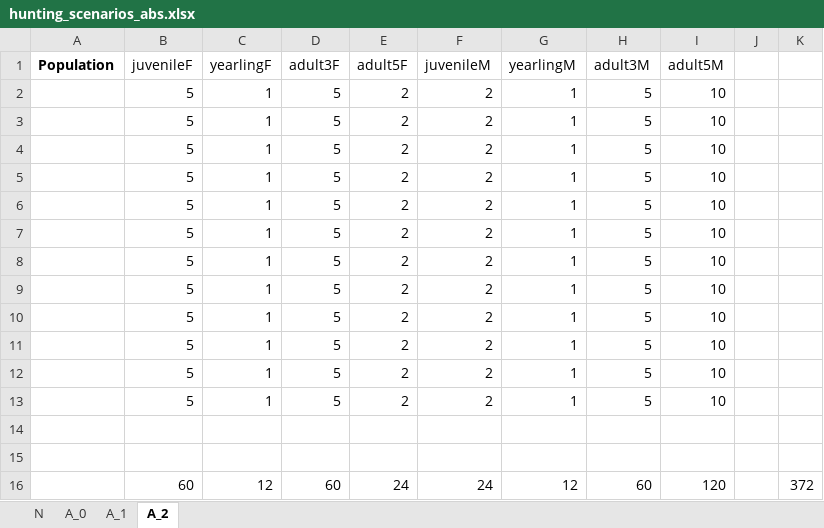
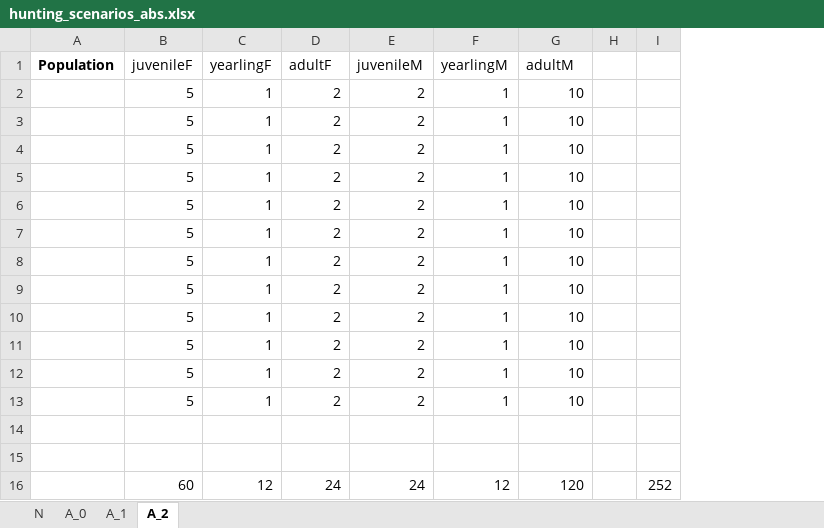
Before and after one commit to ToonVanDaele/ABMever, an Excel workbook: data/input/hunting_scenarios_abs.xlsx, sheet A_2, drawn as a sheet; values as stored, in another font and other column widths than the file's, no borders; removed rows and columns are numbered as before the commit, all else as after; the diff names each change by its address in the sheet, - before the commit and + after, or states it on an @@ line.

```diff
--- a/data/input/hunting_scenarios_abs.xlsx (sheet A_2)
+++ b/data/input/hunting_scenarios_abs.xlsx (sheet A_2)
-column D (adult3F), rows 2-16: 5 | 5 | 5 | 5 | 5 | 5 | 5 | 5 | 5 | 5 | 5 | 5 |  |  | 60
-column H (adult3M), rows 2-16: 5 | 5 | 5 | 5 | 5 | 5 | 5 | 5 | 5 | 5 | 5 | 5 |  |  | 60
-column K, row 16: 372
+column I, row 16: 252
-D1: adult5F
+D1: adultF
-G1: adult5M
+G1: adultM
```
Also changed, not shown: sheet A_0, sheet A_1, sheet N, formulas that keep their value, data/input/hunting_scenarios.xlsx, data/input/hunting_scenarios_rel.xlsx, 2 other files.
